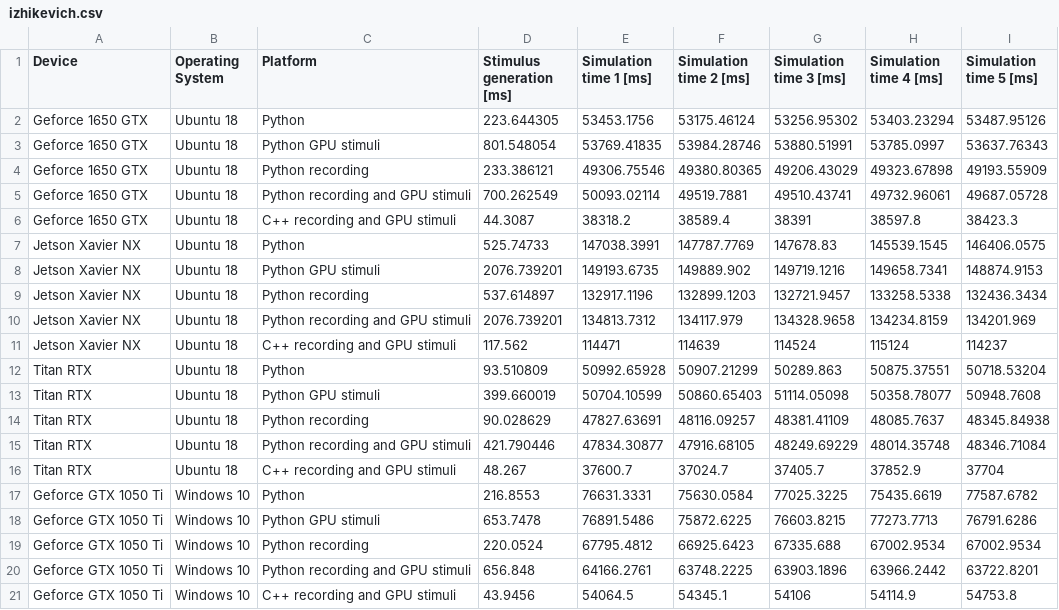
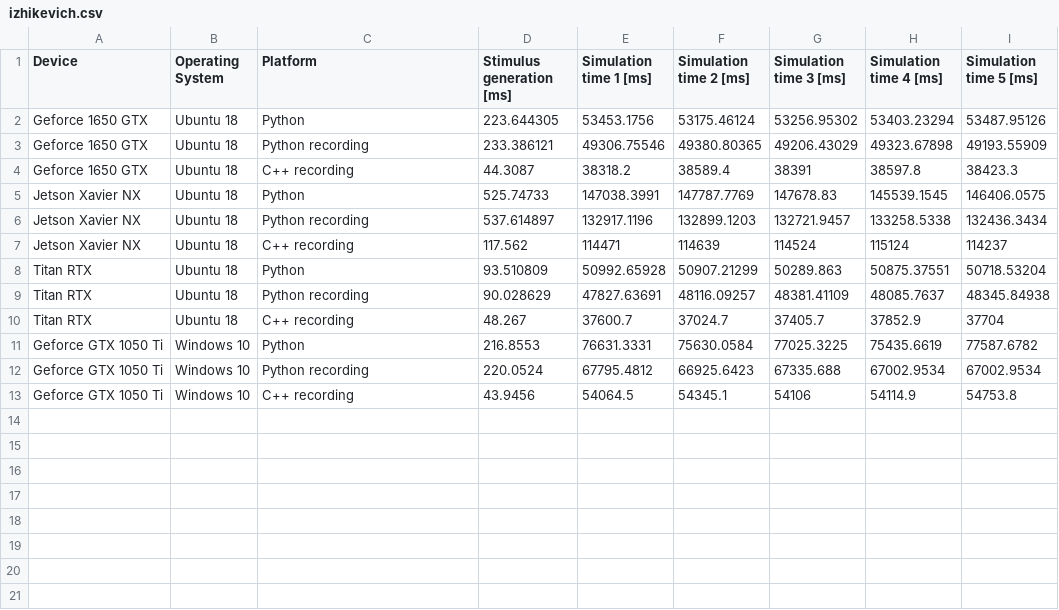
Before and after one commit to BrainsOnBoard/pygenn_paper, a CSV file: scripts/izhikevich.csv, drawn as a sheet.

Commit message:
removed content on GPU stimulus delivery

```diff
--- a/scripts/izhikevich.csv
+++ b/scripts/izhikevich.csv
@@ -2,20 +2,12 @@ Device,Operating System,Platform,Stimulus generation [ms],Simulation time 1 [ms]
 Geforce 1650 GTX,Ubuntu 18,Python,223.644305,53453.1756,53175.46124,53256.95302,53403.23294,53487.95126
-Geforce 1650 GTX,Ubuntu 18,Python GPU stimuli,801.548054,53769.41835,53984.28746,53880.51991,53785.0997,53637.76343
 Geforce 1650 GTX,Ubuntu 18,Python recording,233.386121,49306.75546,49380.80365,49206.43029,49323.67898,49193.55909
-Geforce 1650 GTX,Ubuntu 18,Python recording and GPU stimuli,700.262549,50093.02114,49519.7881,49510.43741,49732.96061,49687.05728
-Geforce 1650 GTX,Ubuntu 18,C++ recording and GPU stimuli,44.3087,38318.2,38589.4,38391,38597.8,38423.3
+Geforce 1650 GTX,Ubuntu 18,C++ recording,44.3087,38318.2,38589.4,38391,38597.8,38423.3
 Jetson Xavier NX,Ubuntu 18,Python,525.74733,147038.3991,147787.7769,147678.83,145539.1545,146406.0575
-Jetson Xavier NX,Ubuntu 18,Python GPU stimuli,2076.739201,149193.6735,149889.902,149719.1216,149658.7341,148874.9153
 Jetson Xavier NX,Ubuntu 18,Python recording,537.614897,132917.1196,132899.1203,132721.9457,133258.5338,132436.3434
-Jetson Xavier NX,Ubuntu 18,Python recording and GPU stimuli,2076.739201,134813.7312,134117.979,134328.9658,134234.8159,134201.969
-Jetson Xavier NX,Ubuntu 18,C++ recording and GPU stimuli,117.562,114471,114639,114524,115124,114237
+Jetson Xavier NX,Ubuntu 18,C++ recording,117.562,114471,114639,114524,115124,114237
 Titan RTX,Ubuntu 18,Python,93.510809,50992.65928,50907.21299,50289.863,50875.37551,50718.53204
-Titan RTX,Ubuntu 18,Python GPU stimuli,399.660019,50704.10599,50860.65403,51114.05098,50358.78077,50948.7608
 Titan RTX,Ubuntu 18,Python recording,90.028629,47827.63691,48116.09257,48381.41109,48085.7637,48345.84938
-Titan RTX,Ubuntu 18,Python recording and GPU stimuli,421.790446,47834.30877,47916.68105,48249.69229,48014.35748,48346.71084
-Titan RTX,Ubuntu 18,C++ recording and GPU stimuli,48.267,37600.7,37024.7,37405.7,37852.9,37704
+Titan RTX,Ubuntu 18,C++ recording,48.267,37600.7,37024.7,37405.7,37852.9,37704
 Geforce GTX 1050 Ti,Windows 10,Python,216.8553,76631.3331,75630.0584,77025.3225,75435.6619,77587.6782
-Geforce GTX 1050 Ti,Windows 10,Python GPU stimuli,653.7478,76891.5486,75872.6225,76603.8215,77273.7713,76791.6286
 Geforce GTX 1050 Ti,Windows 10,Python recording,220.0524,67795.4812,66925.6423,67335.688,67002.9534,67002.9534
-Geforce GTX 1050 Ti,Windows 10,Python recording and GPU stimuli,656.848,64166.2761,63748.2225,63903.1896,63966.2442,63722.8201
-Geforce GTX 1050 Ti,Windows 10,C++ recording and GPU stimuli,43.9456,54064.5,54345.1,54106,54114.9,54753.8
+Geforce GTX 1050 Ti,Windows 10,C++ recording,43.9456,54064.5,54345.1,54106,54114.9,54753.8
```
Also changed, not shown: 4 other files.
